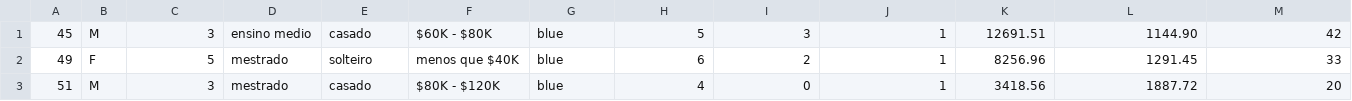
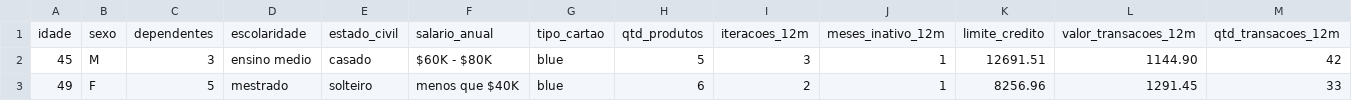
Before and after one commit to vihmalmsteen/Kaggle, a CSV file: datasets/credito.csv, drawn as a sheet; only a part is shown; the shorter side is filled out with more unchanged rows.

Commit message:
Update credito.csv

```diff
--- a/datasets/credito.csv
+++ b/datasets/credito.csv
@@ -1 +1,2 @@
+idade,sexo,dependentes,escolaridade,estado_civil,salario_anual,tipo_cartao,qtd_produtos,iteracoes_12m,meses_inativo_12m,limite_credito,valor_transacoes_12m,qtd_transacoes_12m
 45,M,3,ensino medio,casado,$60K - $80K,blue,5,3,1,12691.51,1144.90,42
```
